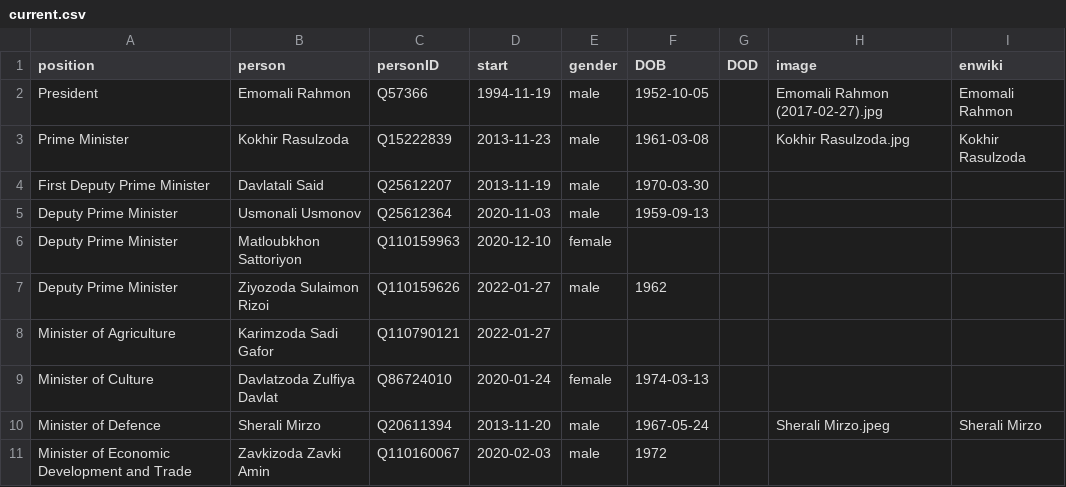
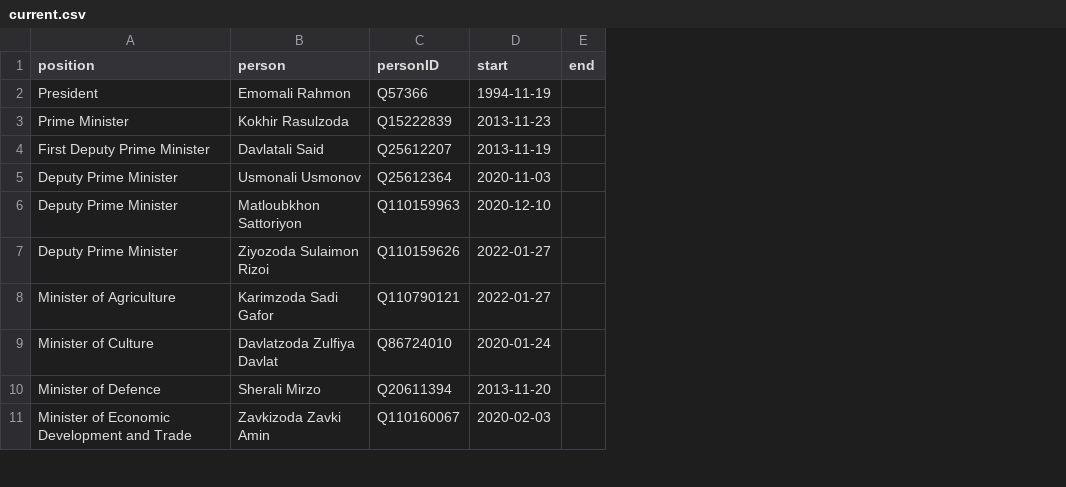
Before and after one commit to every-politician-scrapers/tajikistan-ministers, a CSV file: html/current.csv, drawn as a sheet; only a part is shown; removed rows and columns are numbered as before the commit, all else as after; the diff names each change by its address in the sheet, - before the commit and + after, or states it on an @@ line.

```diff
--- a/html/current.csv
+++ b/html/current.csv
-column E (gender), rows 2-11: male | male | male | male | female | male |  | female | male | male
-column F (DOB), rows 2-11: 1952-10-05 | 1961-03-08 | 1970-03-30 | 1959-09-13 |  | 1962 |  | 1974-03-13 | 1967-05-24 | 1972
-column G (DOD), empty
-column H (image), rows 2-10: Emomali Rahmon (2017-02-27).jpg | Kokhir Rasulzoda.jpg |  |  |  |  |  |  | Sherali Mirzo.jpeg
-column I (enwiki), rows 2-10: Emomali Rahmon | Kokhir Rasulzoda |  |  |  |  |  |  | Sherali Mirzo
+column E (end), empty
```
Also changed, not shown: html/holders21.csv, 1 other file.
